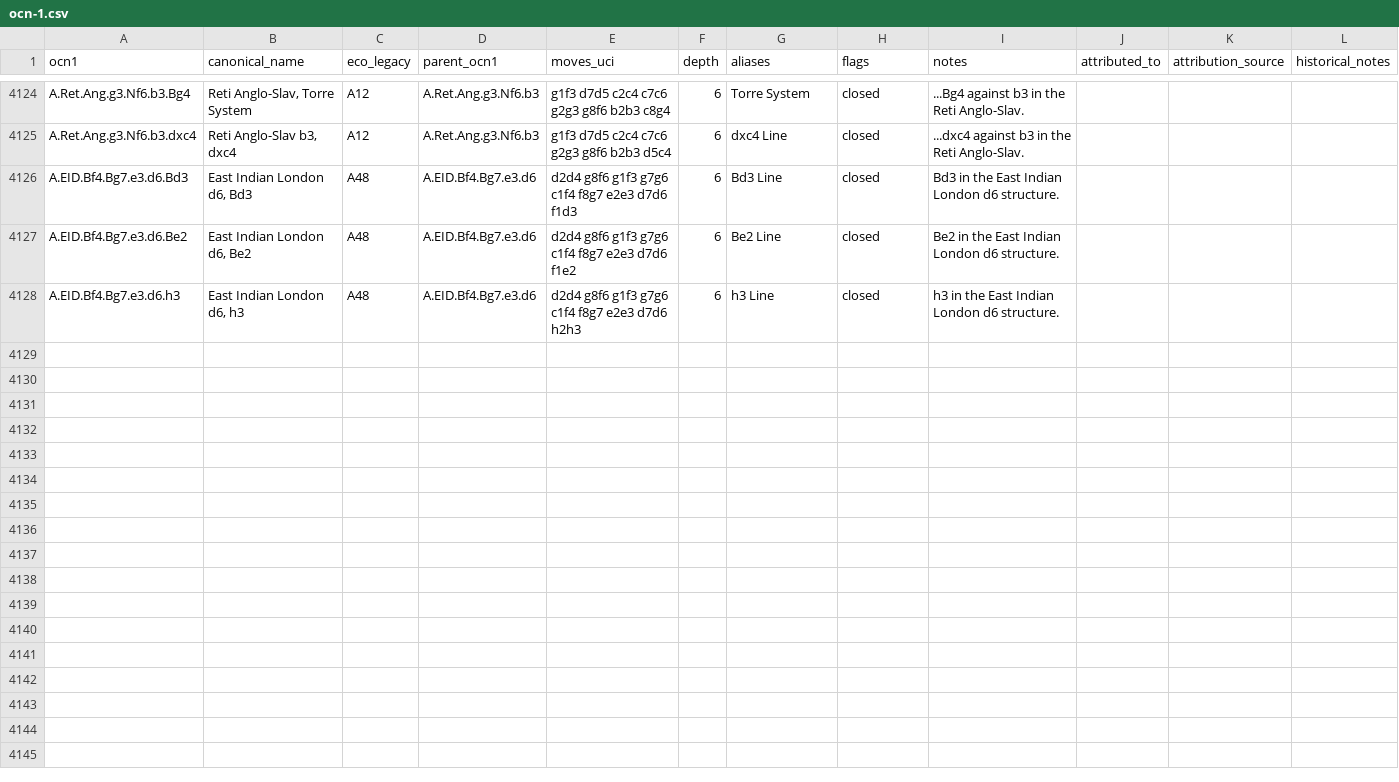
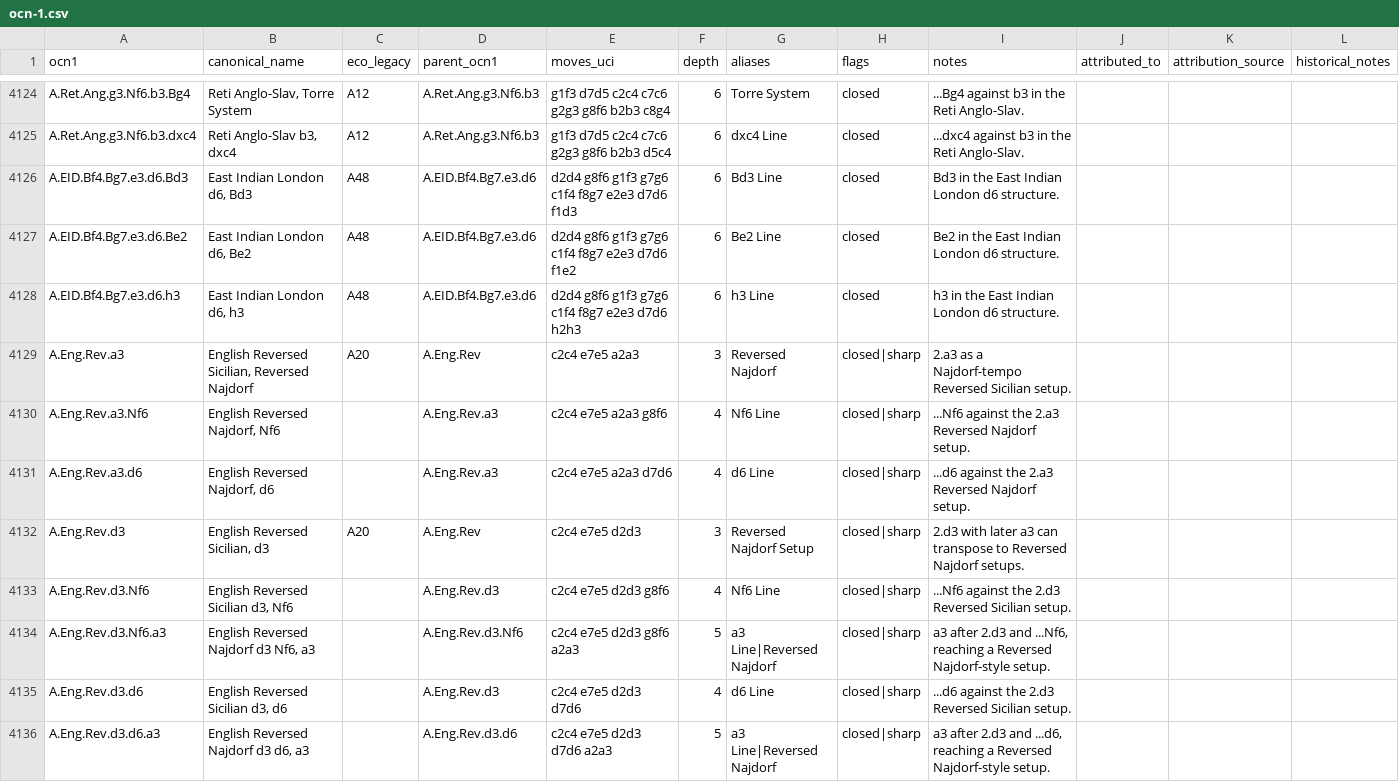
Before and after one commit to escacsfigueres/ocn, a CSV file: catalog/ocn-1.csv, drawn as a sheet; only a part is shown, gaps mark what is left out.

Commit message:
Add English Reversed Najdorf setups

```diff
--- a/catalog/ocn-1.csv
+++ b/catalog/ocn-1.csv
@@ -4128 +4128,9 @@ A.EID.Bf4.Bg7.e3.d6.Be2,"East Indian London d6, Be2",A48,A.EID.Bf4.Bg7.e3.d6,d2d
 A.EID.Bf4.Bg7.e3.d6.h3,"East Indian London d6, h3",A48,A.EID.Bf4.Bg7.e3.d6,d2d4 g8f6 g1f3 g7g6 c1f4 f8g7 e2e3 d7d6 h2h3,6,h3 Line,closed,"h3 in the East Indian London d6 structure.",,,
+A.Eng.Rev.a3,"English Reversed Sicilian, Reversed Najdorf",A20,A.Eng.Rev,c2c4 e7e5 a2a3,3,Reversed Najdorf,closed|sharp,"2.a3 as a Najdorf-tempo Reversed Sicilian setup.",,,
+A.Eng.Rev.a3.Nf6,"English Reversed Najdorf, Nf6",,A.Eng.Rev.a3,c2c4 e7e5 a2a3 g8f6,4,Nf6 Line,closed|sharp,"...Nf6 against the 2.a3 Reversed Najdorf setup.",,,
+A.Eng.Rev.a3.d6,"English Reversed Najdorf, d6",,A.Eng.Rev.a3,c2c4 e7e5 a2a3 d7d6,4,d6 Line,closed|sharp,"...d6 against the 2.a3 Reversed Najdorf setup.",,,
+A.Eng.Rev.d3,"English Reversed Sicilian, d3",A20,A.Eng.Rev,c2c4 e7e5 d2d3,3,Reversed Najdorf Setup,closed|sharp,"2.d3 with later a3 can transpose to Reversed Najdorf setups.",,,
+A.Eng.Rev.d3.Nf6,"English Reversed Sicilian d3, Nf6",,A.Eng.Rev.d3,c2c4 e7e5 d2d3 g8f6,4,Nf6 Line,closed|sharp,"...Nf6 against the 2.d3 Reversed Sicilian setup.",,,
+A.Eng.Rev.d3.Nf6.a3,"English Reversed Najdorf d3 Nf6, a3",,A.Eng.Rev.d3.Nf6,c2c4 e7e5 d2d3 g8f6 a2a3,5,a3 Line|Reversed Najdorf,closed|sharp,"a3 after 2.d3 and ...Nf6, reaching a Reversed Najdorf-style setup.",,,
+A.Eng.Rev.d3.d6,"English Reversed Sicilian d3, d6",,A.Eng.Rev.d3,c2c4 e7e5 d2d3 d7d6,4,d6 Line,closed|sharp,"...d6 against the 2.d3 Reversed Sicilian setup.",,,
+A.Eng.Rev.d3.d6.a3,"English Reversed Najdorf d3 d6, a3",,A.Eng.Rev.d3.d6,c2c4 e7e5 d2d3 d7d6 a2a3,5,a3 Line|Reversed Najdorf,closed|sharp,"a3 after 2.d3 and ...d6, reaching a Reversed Najdorf-style setup.",,,
```
Also changed, not shown: 1 other file.
